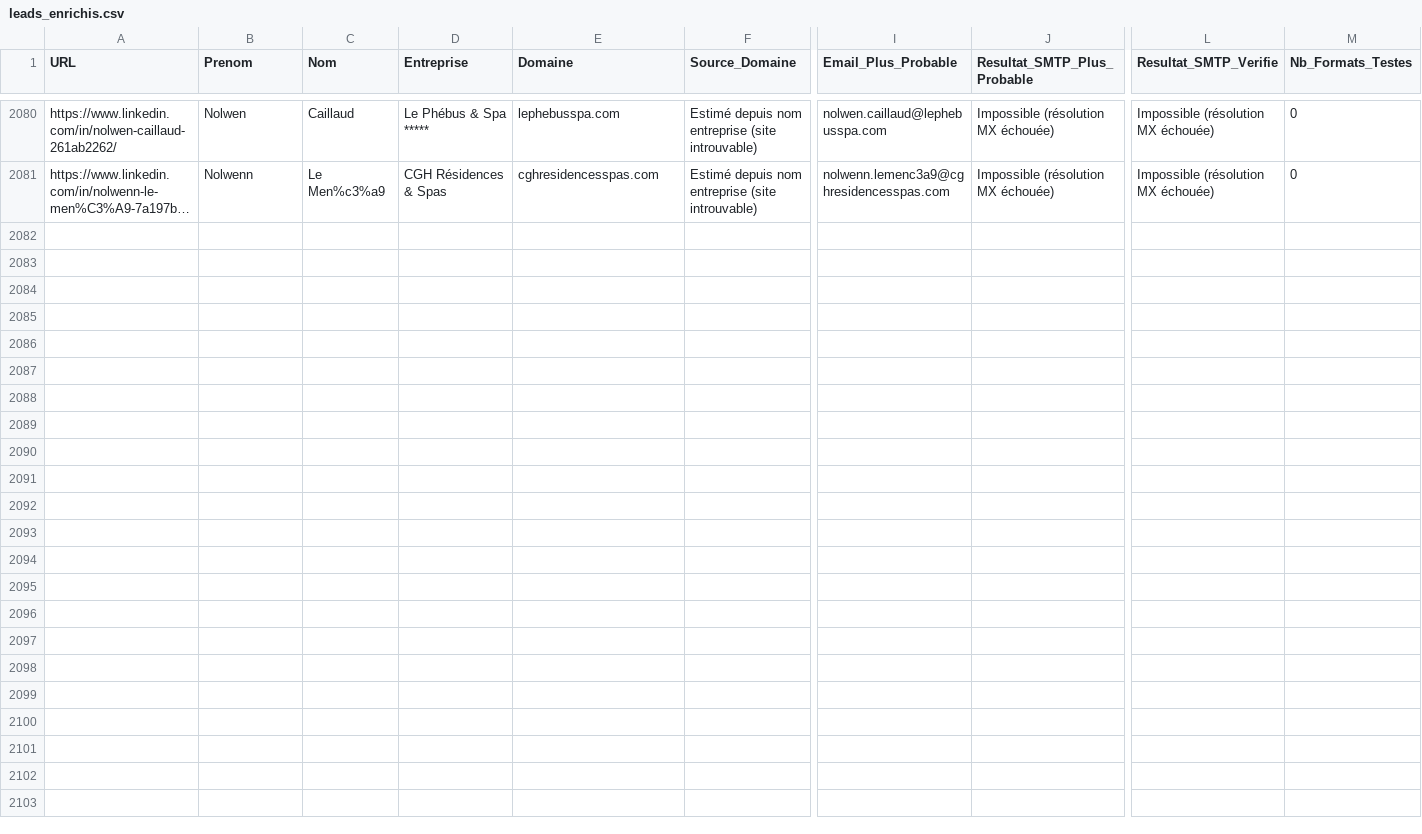
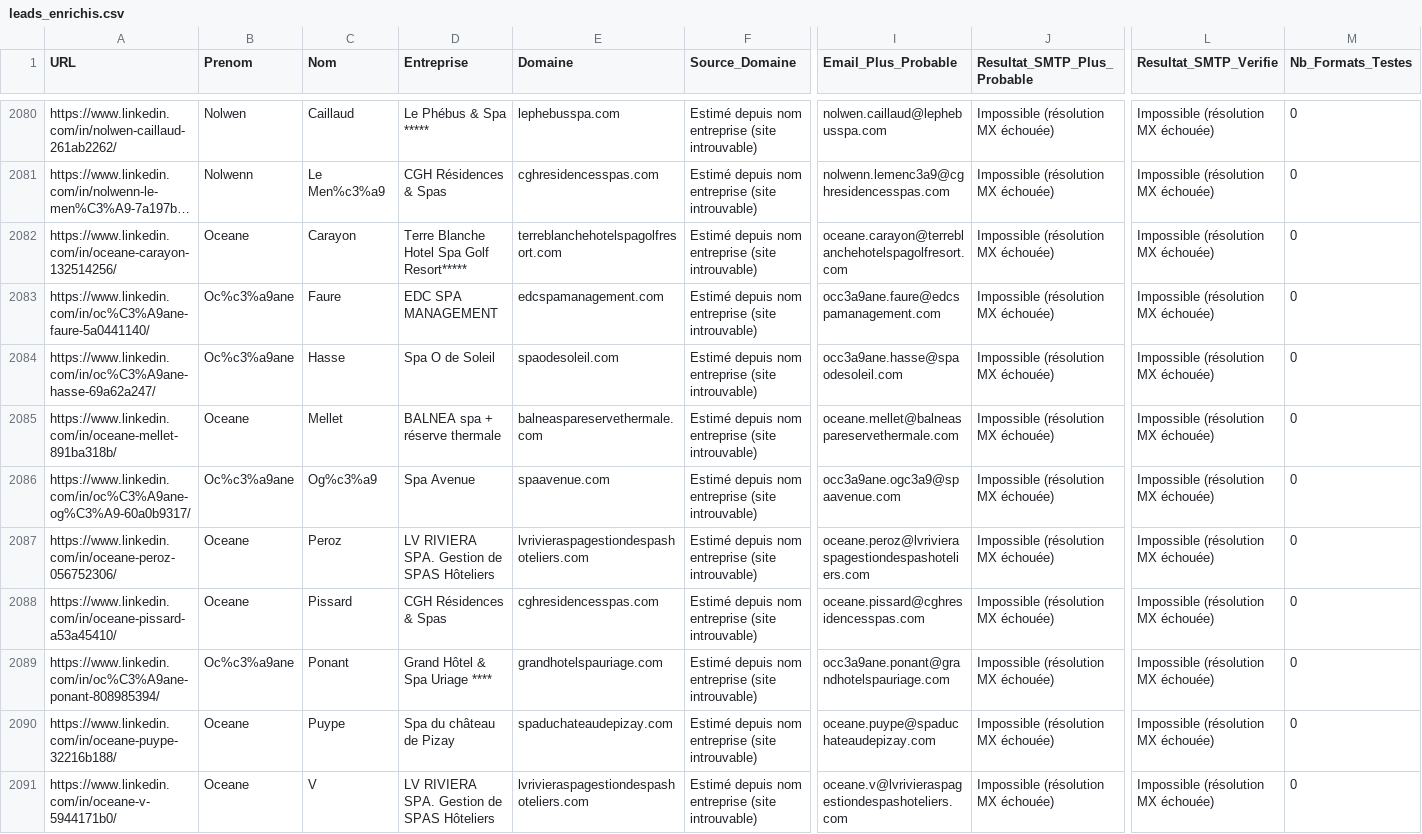
Before and after one commit to infographistemada-sudo/URL-2, a CSV file: leads_enrichis.csv, drawn as a sheet; only a part is shown, gaps mark what is left out; long unchanged cells end in …; rows hold the shown columns only; the diff covers the shown part only; the diff names each change by its address in the sheet, - before the commit and + after, or states it on an @@ line.

```diff
--- a/leads_enrichis.csv
+++ b/leads_enrichis.csv
+row 2082: https://www.linkedin.com/in/oceane-carayon-132514256/ | Oceane | Carayon | Terre Blanche Hotel Spa Golf Resort***** | terreblanchehotelspagolfresort.com | Estimé depuis nom entreprise (site introuvable) | oceane.carayon@terreblanchehotelspagolfresort.com | Impossible (résolution MX échouée) | Impossible (résolution MX échouée) | 0
+row 2083: https://www.linkedin.com/in/oc%C3%A9ane-faure-5a0441140/ | Oc%c3%a9ane | Faure | EDC SPA MANAGEMENT | edcspamanagement.com | Estimé depuis nom entreprise (site introuvable) | occ3a9ane.faure@edcspamanagement.com | Impossible (résolution MX échouée) | Impossible (résolution MX échouée) | 0
+row 2084: https://www.linkedin.com/in/oc%C3%A9ane-hasse-69a62a247/ | Oc%c3%a9ane | Hasse | Spa O de Soleil | spaodesoleil.com | Estimé depuis nom entreprise (site introuvable) | occ3a9ane.hasse@spaodesoleil.com | Impossible (résolution MX échouée) | Impossible (résolution MX échouée) | 0
+row 2085: https://www.linkedin.com/in/oceane-mellet-891ba318b/ | Oceane | Mellet | BALNEA spa + réserve thermale | balneaspareservethermale.com | Estimé depuis nom entreprise (site introuvable) | oceane.mellet@balneaspareservethermale.com | Impossible (résolution MX échouée) | Impossible (résolution MX échouée) | 0
+row 2086: https://www.linkedin.com/in/oc%C3%A9ane-og%C3%A9-60a0b9317/ | Oc%c3%a9ane | Og%c3%a9 | Spa Avenue | spaavenue.com | Estimé depuis nom entreprise (site introuvable) | occ3a9ane.ogc3a9@spaavenue.com | Impossible (résolution MX échouée) | Impossible (résolution MX échouée) | 0
+row 2087: https://www.linkedin.com/in/oceane-peroz-056752306/ | Oceane | Peroz | LV RIVIERA SPA. Gestion de SPAS Hôteliers | lvrivieraspagestiondespashoteliers.com | Estimé depuis nom entreprise (site introuvable) | oceane.peroz@lvrivieraspagestiondespashoteliers.com | Impossible (résolution MX échouée) | Impossible (résolution MX échouée) | 0
+row 2088: https://www.linkedin.com/in/oceane-pissard-a53a45410/ | Oceane | Pissard | CGH Résidences & Spas | cghresidencesspas.com | Estimé depuis nom entreprise (site introuvable) | oceane.pissard@cghresidencesspas.com | Impossible (résolution MX échouée) | Impossible (résolution MX échouée) | 0
+row 2089: https://www.linkedin.com/in/oc%C3%A9ane-ponant-808985394/ | Oc%c3%a9ane | Ponant | Grand Hôtel & Spa Uriage **** | grandhotelspauriage.com | Estimé depuis nom entreprise (site introuvable) | occ3a9ane.ponant@grandhotelspauriage.com | Impossible (résolution MX échouée) | Impossible (résolution MX échouée) | 0
+row 2090: https://www.linkedin.com/in/oceane-puype-32216b188/ | Oceane | Puype | Spa du château de Pizay | spaduchateaudepizay.com | Estimé depuis nom entreprise (site introuvable) | oceane.puype@spaduchateaudepizay.com | Impossible (résolution MX échouée) | Impossible (résolution MX échouée) | 0
+row 2091: https://www.linkedin.com/in/oceane-v-5944171b0/ | Oceane | V | LV RIVIERA SPA. Gestion de SPAS Hôteliers | lvrivieraspagestiondespashoteliers.com | Estimé depuis nom entreprise (site introuvable) | oceane.v@lvrivieraspagestiondespashoteliers.com | Impossible (résolution MX échouée) | Impossible (résolution MX échouée) | 0
```
Also changed, not shown: 10 added rows elsewhere in this file, liste.csv.
